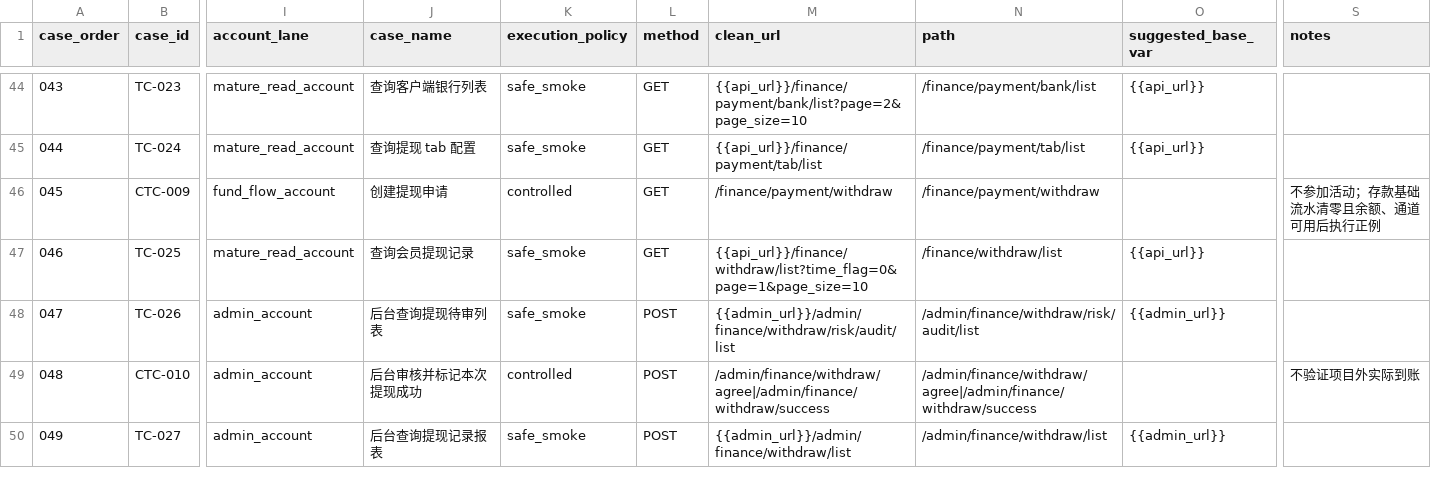
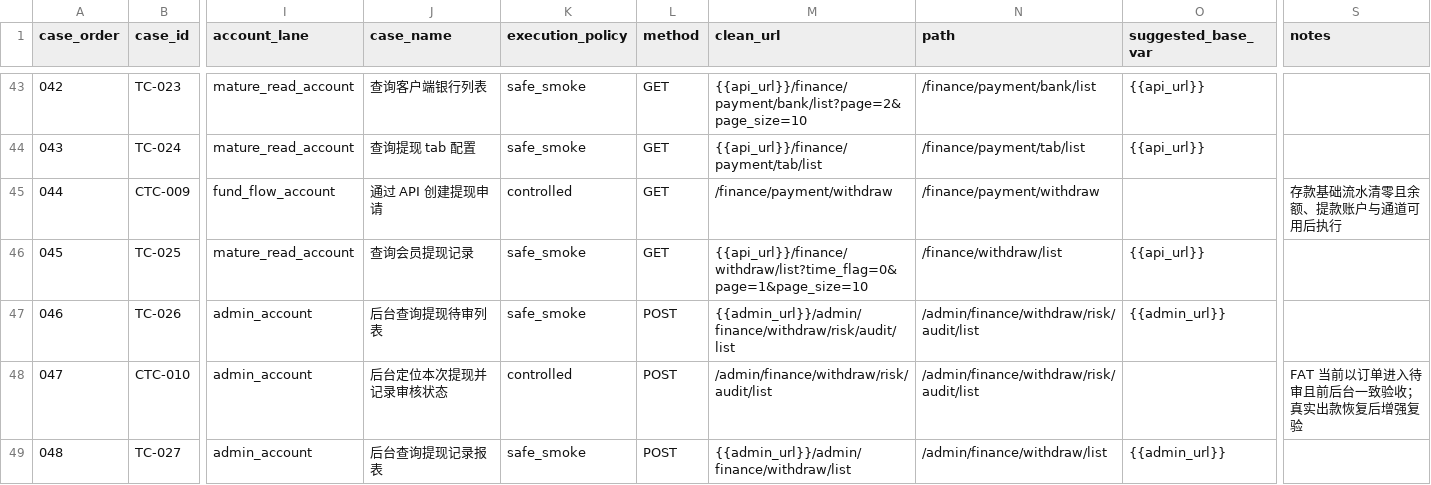
Before and after one commit to Rayleigh1688/qa-automation, a CSV file: api/p0/test-cases.csv, drawn as a sheet; only a part is shown, gaps mark what is left out; addresses are those after the commit; the diff covers the shown part only; the diff names each change by its address in the sheet, - before the commit and + after, or states it on an @@ line.

```diff
--- a/api/p0/test-cases.csv
+++ b/api/p0/test-cases.csv
@@ column A (case_order) renumbered from row 17 down @@
-J45 (case_name): 创建提现申请
+J45 (case_name): 通过 API 创建提现申请
-S45 (notes): 不参加活动；存款基础流水清零且余额、通道可用后执行正例
+S45 (notes): 存款基础流水清零且余额、提款账户与通道可用后执行
-J48 (case_name): 后台审核并标记本次提现成功
+J48 (case_name): 后台定位本次提现并记录审核状态
-M48 (clean_url): /admin/finance/withdraw/agree|/admin/finance/withdraw/success
+M48 (clean_url): /admin/finance/withdraw/risk/audit/list
-N48 (path): /admin/finance/withdraw/agree|/admin/finance/withdraw/success
+N48 (path): /admin/finance/withdraw/risk/audit/list
-S48 (notes): 不验证项目外实际到账
+S48 (notes): FAT 当前以订单进入待审且前后台一致验收；真实出款恢复后增强复验
```
Also changed, not shown: 3 removed rows and 17 edited cells elsewhere in this file, api/p0/main-flow-scenarios.csv, api/p0/test-account-pool.csv, 26 other files.
